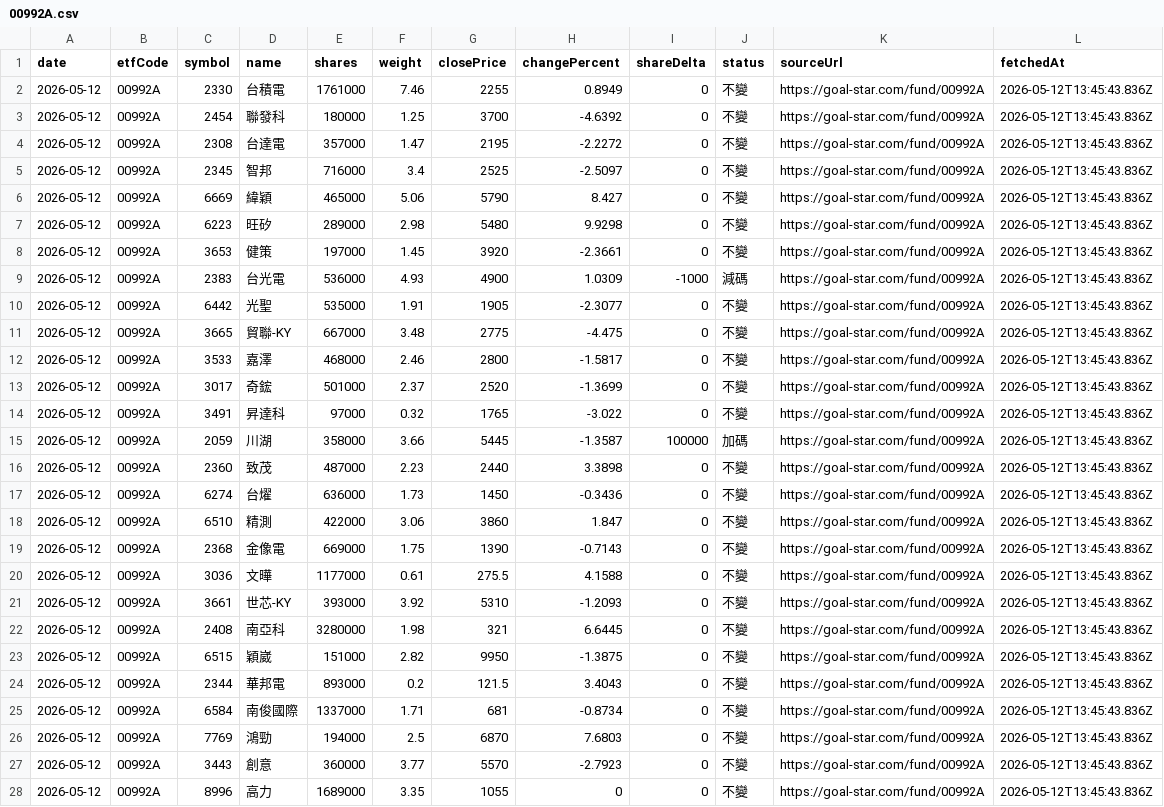
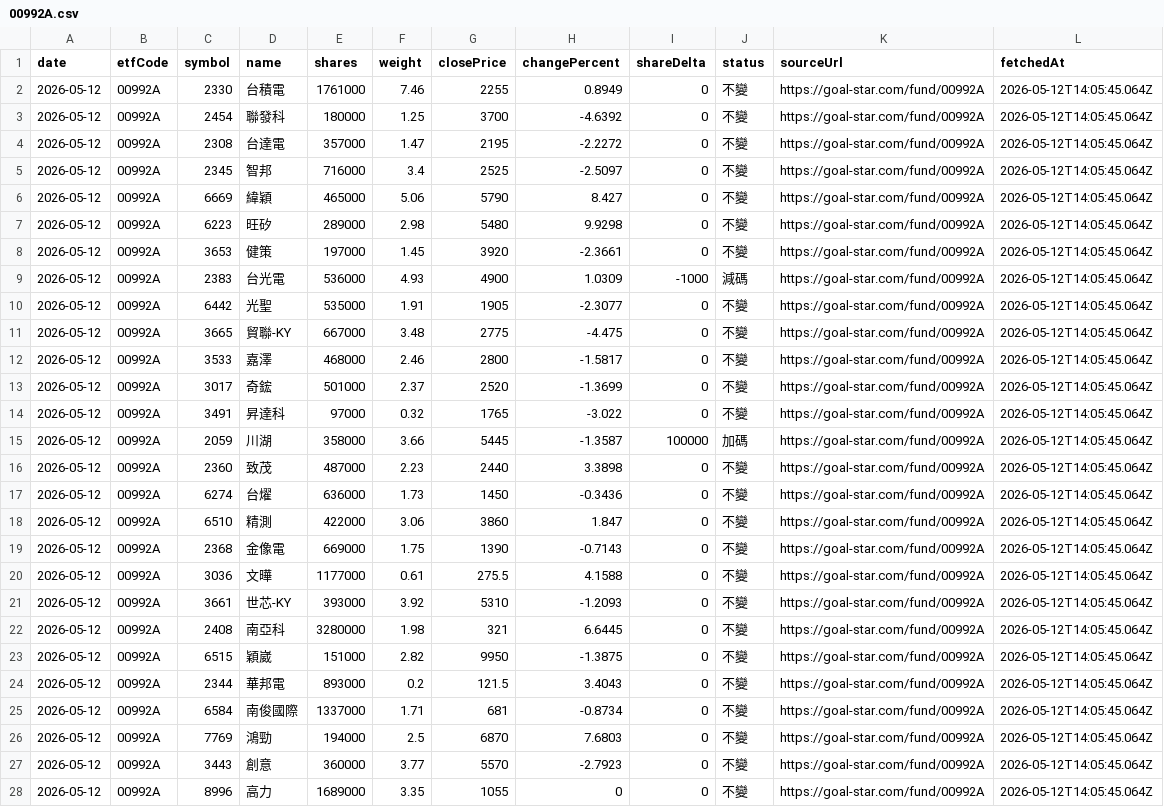
Before and after one commit to caryhp2-cell/main-etf-holdings, a CSV file: data/holdings/2026-05-12/00992A.csv, drawn as a sheet; only a part is shown; the diff covers the shown part only; the diff names each change by its address in the sheet, - before the commit and + after, or states it on an @@ line.

```diff
--- a/data/holdings/2026-05-12/00992A.csv
+++ b/data/holdings/2026-05-12/00992A.csv
-L2:L28 (fetchedAt): 2026-05-12T13:45:43.836Z
+L2:L28 (fetchedAt): 2026-05-12T14:05:45.064Z
```
Also changed, not shown: 18 edited cells elsewhere in this file, data/holdings/2026-05-12/00981A.csv, data/holdings/2026-05-12/00985A.csv, 22 other files.
